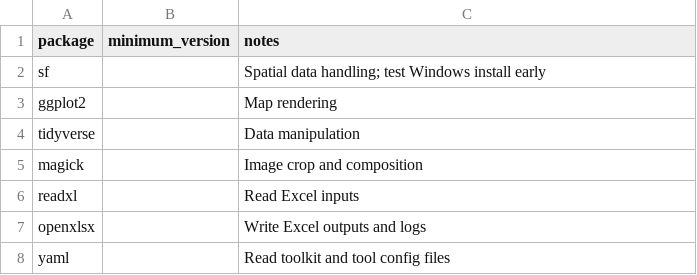
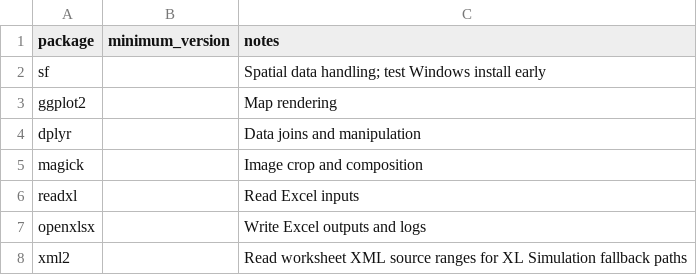
Before and after one commit to mxrzhang-afk/BERTToolkitXLTemplate, a CSV file: config/package-lock.csv, drawn as a sheet; removed rows and columns are numbered as before the commit, all else as after; the diff names each change by its address in the sheet, - before the commit and + after, or states it on an @@ line.

Commit message:
Add XL Simulation v2 source file inputs

```diff
--- a/config/package-lock.csv
+++ b/config/package-lock.csv
-row 4: tidyverse |  | Data manipulation
+row 4: dplyr |  | Data joins and manipulation
-row 8: yaml |  | Read toolkit and tool config files
+row 8: xml2 |  | Read worksheet XML source ranges for XL Simulation fallback paths
```
Also changed, not shown: 8 other files.
